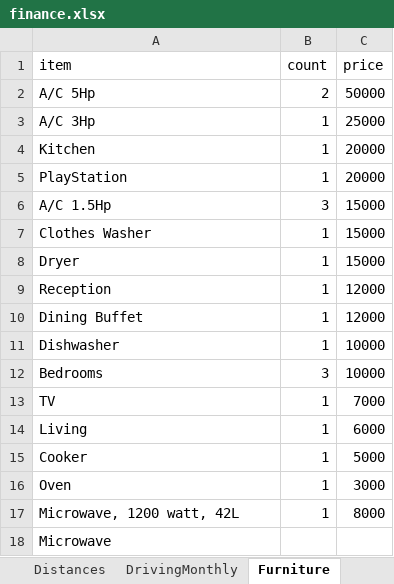
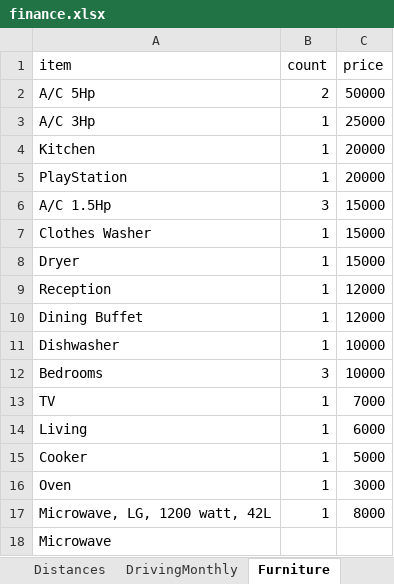
Before and after one commit to ahmedm838/personal-finance, an Excel workbook: docs/finance.xlsx, sheet Furniture, drawn as a sheet; values as stored, in another font and other column widths than the file's, no borders; the diff names each change by its address in the sheet, - before the commit and + after, or states it on an @@ line.

Commit message:
Update figures from the web app

```diff
--- a/docs/finance.xlsx (sheet Furniture)
+++ b/docs/finance.xlsx (sheet Furniture)
-A17 (item): Microwave, 1200 watt, 42L
+A17 (item): Microwave, LG, 1200 watt, 42L
```
